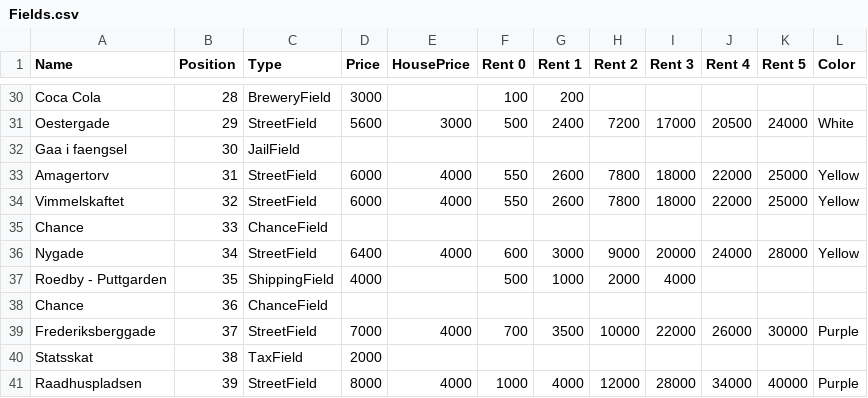
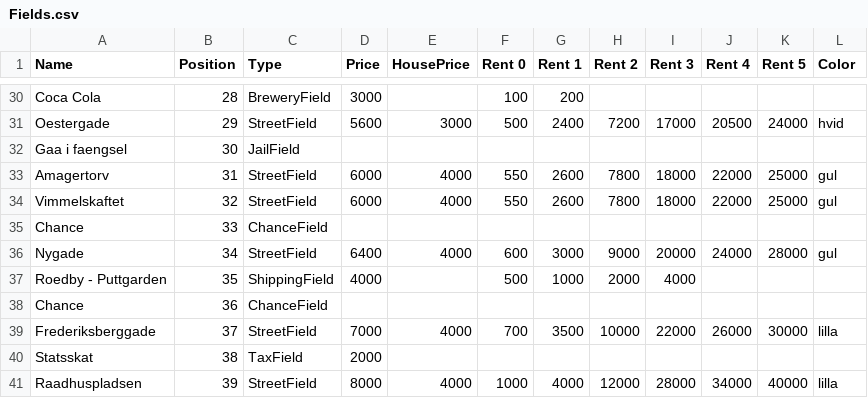
Before and after one commit to GabeKierk889/gruppe-18, a CSV file: 18_final/Fields.csv, drawn as a sheet; only a part is shown, gaps mark what is left out; the diff covers the shown part only; the diff names each change by its address in the sheet, - before the commit and + after, or states it on an @@ line.

```diff
--- a/18_final/Fields.csv
+++ b/18_final/Fields.csv
-L31 (Color): White
+L31 (Color): hvid
-L33:L34 (Color): Yellow
+L33:L34 (Color): gul
-L36 (Color): Yellow
+L36 (Color): gul
-L39 (Color): Purple
+L39 (Color): lilla
-L41 (Color): Purple
+L41 (Color): lilla
```
Also changed, not shown: 16 edited cells elsewhere in this file, 1 other file.
